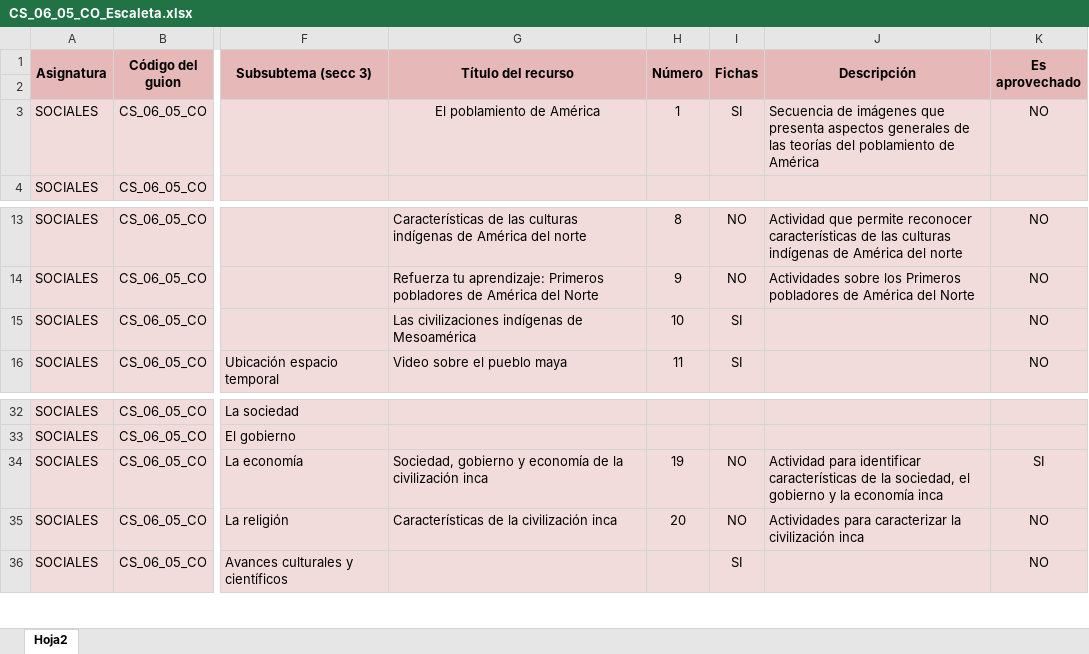
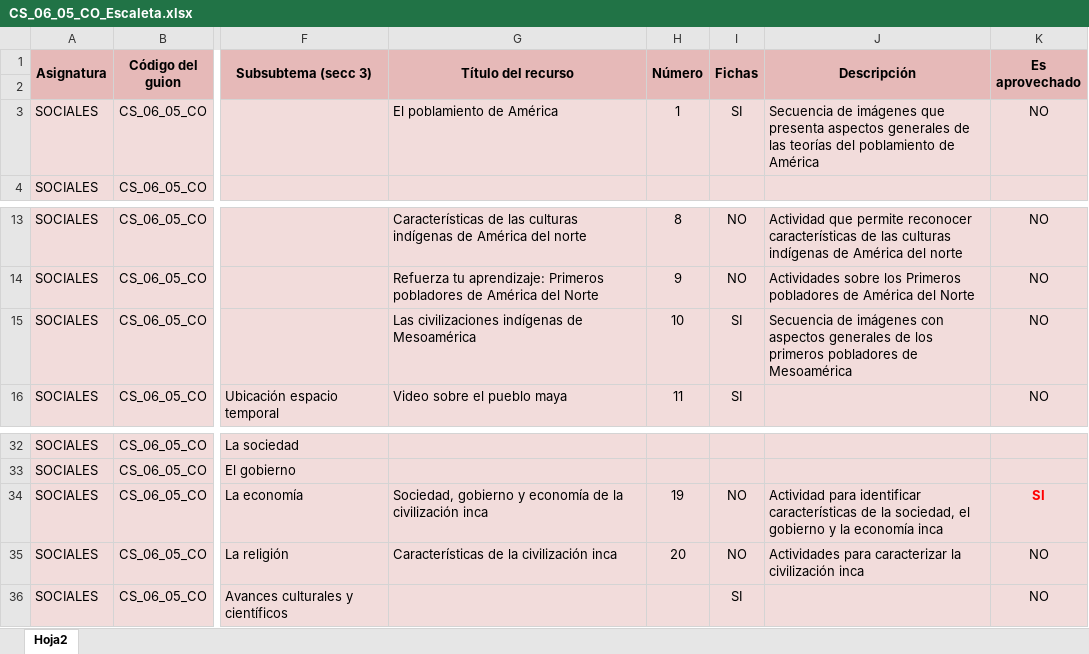
Before and after one commit to AulaPlanetaColombia/CienciasSociales, an Excel workbook: fuentes/contenidos/grado06/guion05/CS_06_05_CO_Escaleta.xlsx, sheet Hoja2, drawn as a sheet; only a part is shown, gaps mark what is left out; values as stored, in another font and other column widths than the file's, no borders; the diff names each change by its address in the sheet, - before the commit and + after, or states it on an @@ line.

```diff
--- a/fuentes/contenidos/grado06/guion05/CS_06_05_CO_Escaleta.xlsx (sheet Hoja2)
+++ b/fuentes/contenidos/grado06/guion05/CS_06_05_CO_Escaleta.xlsx (sheet Hoja2)
-G3 alignment: center
+G3 alignment: left
-J15 (Descripción): (empty)
+J15 (Descripción): Secuencia de imágenes con aspectos generales de los primeros pobladores de Mesoamérica
@@ K34 bold: off → on, text colour: black → #FF0000 @@
```
Also changed, not shown: fuentes/contenidos/grado06/guion05/SolicitudGrafica_CS_06_05_CO.xlsx, fuentes/contenidos/grado06/guion07/CS_06_07_CO_Escaleta.xlsx, 11 other files.
